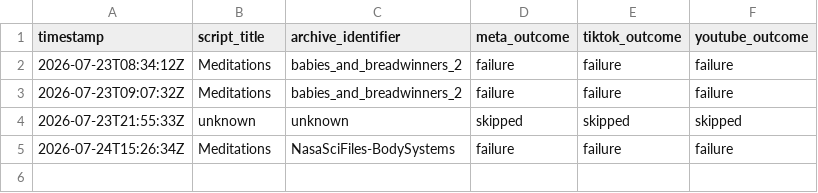
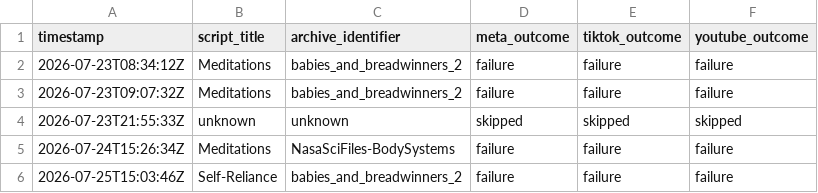
Before and after one commit to oceanfarm1992-design/Auto-Video-Flows, a CSV file: logs/history.csv, drawn as a sheet; the diff names each change by its address in the sheet, - before the commit and + after, or states it on an @@ line.

```diff
--- a/logs/history.csv
+++ b/logs/history.csv
+row 6: 2026-07-25T15:03:46Z | Self-Reliance | babies_and_breadwinners_2 | failure | failure | failure
```
